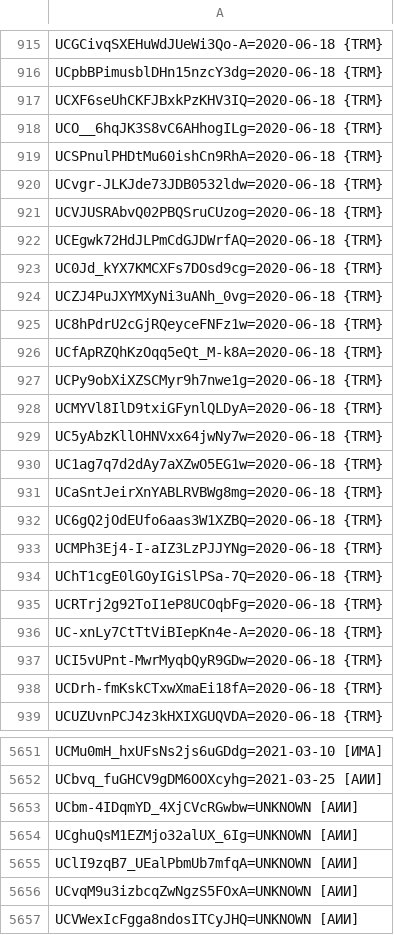
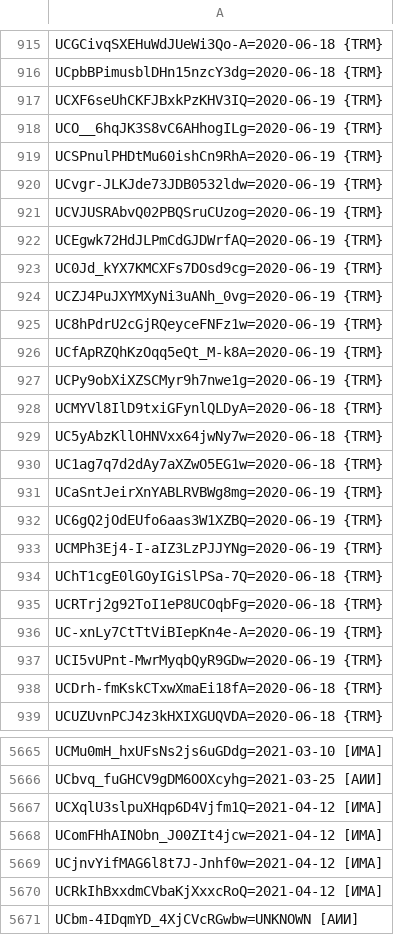
Before and after one commit to FeignedAccomplice/YOUTUBOTS, a CSV file: KB.CSV, drawn as a sheet; only a part is shown, gaps mark what is left out; the shorter side is filled out with more unchanged rows; the diff covers the shown part only.

Commit message:
Update KB.CSV

```diff
--- a/KB.CSV
+++ b/KB.CSV
@@ -916,13 +916,13 @@ UCGCivqSXEHuWdJUeWi3Qo-A=2020-06-18 {TRM}
 UCpbBPimusblDHn15nzcY3dg=2020-06-18 {TRM}
-UCXF6seUhCKFJBxkPzKHV3IQ=2020-06-18 {TRM}
-UCO__6hqJK3S8vC6AHhogILg=2020-06-18 {TRM}
-UCSPnulPHDtMu60ishCn9RhA=2020-06-18 {TRM}
-UCvgr-JLKJde73JDB0532ldw=2020-06-18 {TRM}
-UCVJUSRAbvQ02PBQSruCUzog=2020-06-18 {TRM}
-UCEgwk72HdJLPmCdGJDWrfAQ=2020-06-18 {TRM}
-UC0Jd_kYX7KMCXFs7DOsd9cg=2020-06-18 {TRM}
-UCZJ4PuJXYMXyNi3uANh_0vg=2020-06-18 {TRM}
-UC8hPdrU2cGjRQeyceFNFz1w=2020-06-18 {TRM}
-UCfApRZQhKzOqq5eQt_M-k8A=2020-06-18 {TRM}
-UCPy9obXiXZSCMyr9h7nwe1g=2020-06-18 {TRM}
+UCXF6seUhCKFJBxkPzKHV3IQ=2020-06-19 {TRM}
+UCO__6hqJK3S8vC6AHhogILg=2020-06-19 {TRM}
+UCSPnulPHDtMu60ishCn9RhA=2020-06-19 {TRM}
+UCvgr-JLKJde73JDB0532ldw=2020-06-19 {TRM}
+UCVJUSRAbvQ02PBQSruCUzog=2020-06-19 {TRM}
+UCEgwk72HdJLPmCdGJDWrfAQ=2020-06-19 {TRM}
+UC0Jd_kYX7KMCXFs7DOsd9cg=2020-06-19 {TRM}
+UCZJ4PuJXYMXyNi3uANh_0vg=2020-06-19 {TRM}
+UC8hPdrU2cGjRQeyceFNFz1w=2020-06-19 {TRM}
+UCfApRZQhKzOqq5eQt_M-k8A=2020-06-19 {TRM}
+UCPy9obXiXZSCMyr9h7nwe1g=2020-06-19 {TRM}
 UCMYVl8IlD9txiGFynlQLDyA=2020-06-18 {TRM}
@@ -930,9 +930,9 @@ UC5yAbzKllOHNVxx64jwNy7w=2020-06-18 {TRM}
 UC1ag7q7d2dAy7aXZwO5EG1w=2020-06-18 {TRM}
-UCaSntJeirXnYABLRVBWg8mg=2020-06-18 {TRM}
-UC6gQ2jOdEUfo6aas3W1XZBQ=2020-06-18 {TRM}
-UCMPh3Ej4-I-aIZ3LzPJJYNg=2020-06-18 {TRM}
+UCaSntJeirXnYABLRVBWg8mg=2020-06-19 {TRM}
+UC6gQ2jOdEUfo6aas3W1XZBQ=2020-06-19 {TRM}
+UCMPh3Ej4-I-aIZ3LzPJJYNg=2020-06-19 {TRM}
 UChT1cgE0lGOyIGiSlPSa-7Q=2020-06-18 {TRM}
 UCRTrj2g92ToI1eP8UCOqbFg=2020-06-18 {TRM}
-UC-xnLy7CtTtViBIepKn4e-A=2020-06-18 {TRM}
-UCI5vUPnt-MwrMyqbQyR9GDw=2020-06-18 {TRM}
+UC-xnLy7CtTtViBIepKn4e-A=2020-06-19 {TRM}
+UCI5vUPnt-MwrMyqbQyR9GDw=2020-06-19 {TRM}
 UCDrh-fmKskCTxwXmaEi18fA=2020-06-18 {TRM}
@@ -5652,2 +5666,6 @@ UCMu0mH_hxUFsNs2js6uGDdg=2021-03-10 [ИМА]
 UCbvq_fuGHCV9gDM6OOXcyhg=2021-03-25 [АИИ]
+UCXqlU3slpuXHqp6D4Vjfm1Q=2021-04-12 [ИМА]
+UComFHhAINObn_J00ZIt4jcw=2021-04-12 [ИМА]
+UCjnvYifMAG6l8t7J-Jnhf0w=2021-04-12 [ИМА]
+UCRkIhBxxdmCVbaKjXxxcRoQ=2021-04-12 [ИМА]
 UCbm-4IDqmYD_4XjCVcRGwbw=UNKNOWN [АИИ]
```
Also changed, not shown: 14 added rows and 1 edited cell elsewhere in this file.
